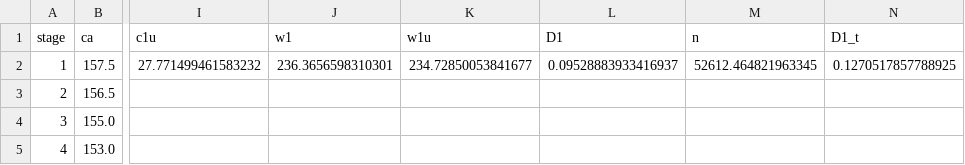
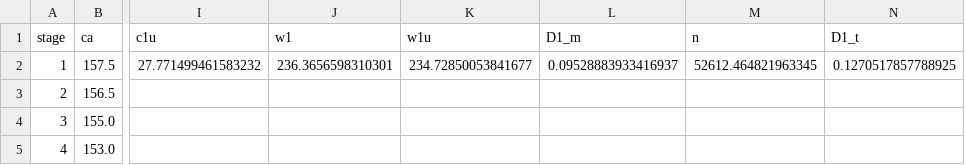
Before and after one commit to Carmeisel101/RealEngineCycle_TurboProp, a CSV file: task2/comp_stages.csv, drawn as a sheet; only a part is shown, gaps mark what is left out; the diff names each change by its address in the sheet, - before the commit and + after, or states it on an @@ line.

```diff
--- a/task2/comp_stages.csv
+++ b/task2/comp_stages.csv
-L1: D1
+L1: D1_m
```
Also changed, not shown: 2 other files.
